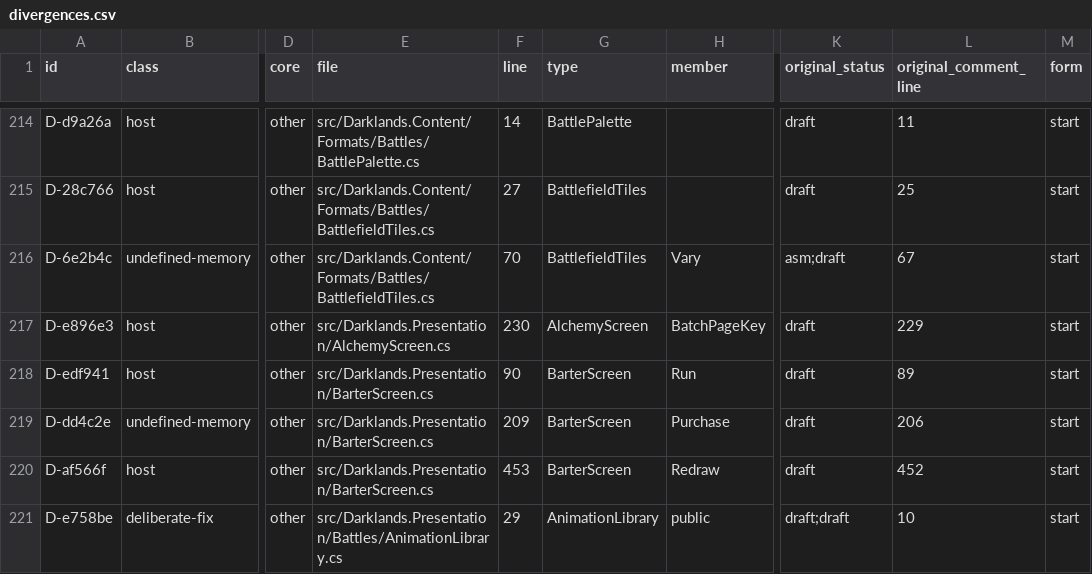
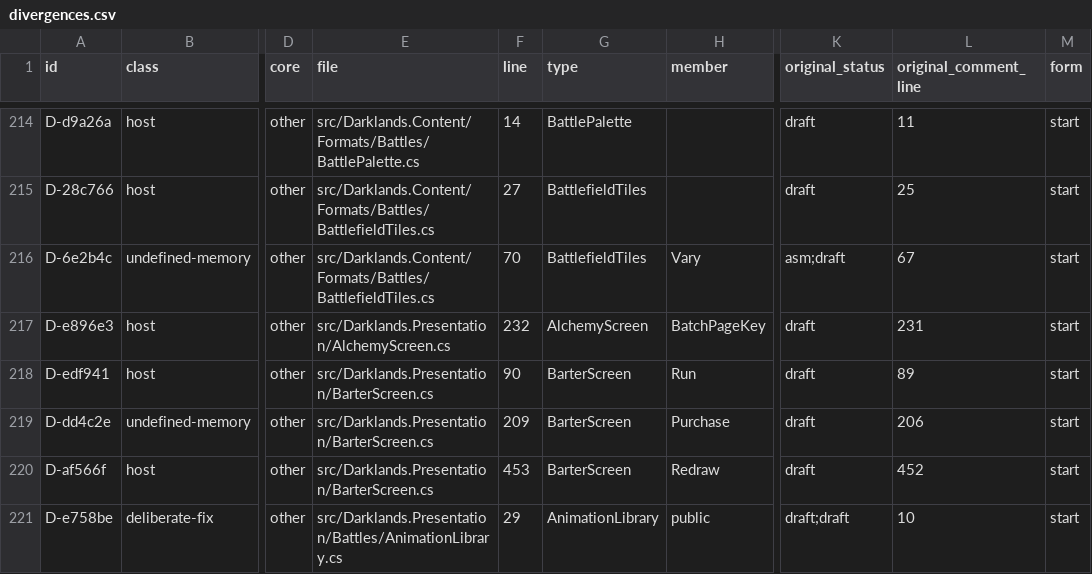
Before and after one commit to ycsqwan/darklands-restoration-zh, a CSV file: docs/faithfulness/divergences.csv, drawn as a sheet; only a part is shown, gaps mark what is left out; the diff names each change by its address in the sheet, - before the commit and + after, or states it on an @@ line.

Commit message:
Chinese: translate the alchemy screen and the camp day menu
The alchemy screen was the last visible screen with English text and no
table lookup at all.  Its option lines, the ingredient headings, the
mystical number, the "Formula - making N batches" heading, the success
chance formula and the risk line now all go through TranslationTable.

Lines that embed numbers were interpolated strings, which can never hit
a static key; they are now templates with $0..$5 arguments.  The 28
formula descriptions stored in DARKLAND.ALC are translated as well.

The camp day menu had the same two problems: the menu lines were split
on '|' to draw the Latin hotkey letter separately, and the party list
passed an interpolated string through string.Format.  Both now use
templates, and the 44 day-job names have translations.

Chinese menu lines have no Latin initial, so ScreenDrawing.HotkeyLine
moves the existing highlight onto the first Chinese character instead
of dropping it.

```diff
--- a/docs/faithfulness/divergences.csv
+++ b/docs/faithfulness/divergences.csv
-F217 (line): 230
+F217 (line): 232
-L217 (original_comment_line): 229
+L217 (original_comment_line): 231
```
Also changed, not shown: 6 other files.
